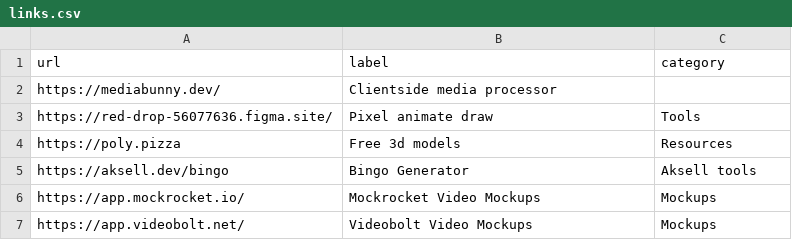
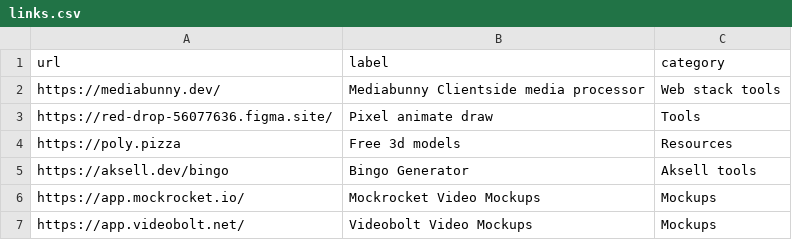
Before and after one commit to aksellsor/tools, a CSV file: public/links.csv, drawn as a sheet; only a part is shown.

Commit message:
Modify Mediabunny entry in links.csv
Updated the label and category for Mediabunny.

```diff
--- a/public/links.csv
+++ b/public/links.csv
@@ -1,3 +1,3 @@
 url,label,category
-https://mediabunny.dev/, Clientside media processor
+https://mediabunny.dev/, Mediabunny Clientside media processor, Web stack tools
 https://red-drop-56077636.figma.site/, Pixel animate draw, Tools
```
